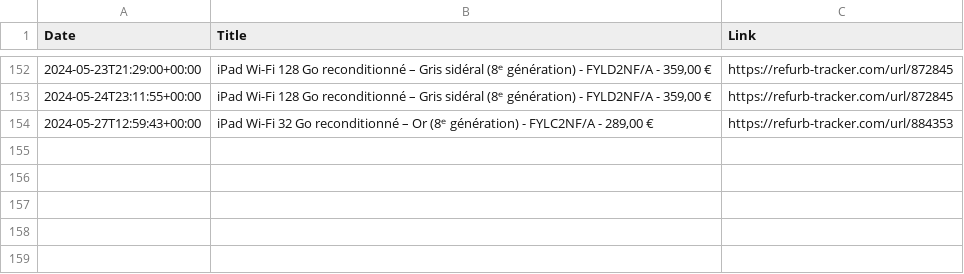
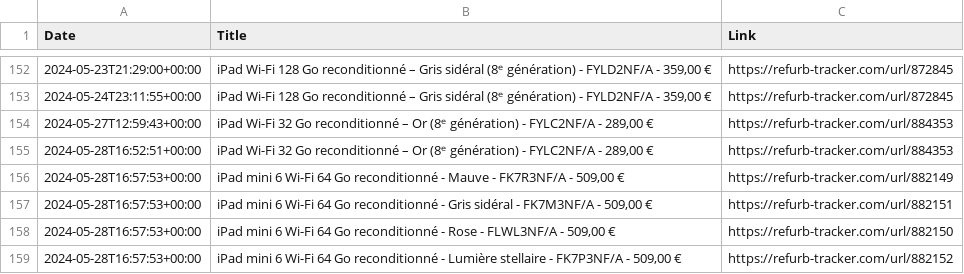
Before and after one commit to felconmar/refurb-tracker-history, a CSV file: data/be/refurb_tracker_ipad.csv, drawn as a sheet; only a part is shown, gaps mark what is left out; the diff names each change by its address in the sheet, - before the commit and + after, or states it on an @@ line.

```diff
--- a/data/be/refurb_tracker_ipad.csv
+++ b/data/be/refurb_tracker_ipad.csv
+row 155: 2024-05-28T16:52:51+00:00 | iPad Wi-Fi 32 Go reconditionné – Or (8ᵉ génération) - FYLC2NF/A - 289,00 € | https://refurb-tracker.com/url/884353
+row 156: 2024-05-28T16:57:53+00:00 | iPad mini 6 Wi-Fi 64 Go reconditionné - Mauve - FK7R3NF/A - 509,00 € | https://refurb-tracker.com/url/882149
+row 157: 2024-05-28T16:57:53+00:00 | iPad mini 6 Wi-Fi 64 Go reconditionné - Gris sidéral - FK7M3NF/A - 509,00 € | https://refurb-tracker.com/url/882151
+row 158: 2024-05-28T16:57:53+00:00 | iPad mini 6 Wi-Fi 64 Go reconditionné - Rose - FLWL3NF/A - 509,00 € | https://refurb-tracker.com/url/882150
+row 159: 2024-05-28T16:57:53+00:00 | iPad mini 6 Wi-Fi 64 Go reconditionné - Lumière stellaire - FK7P3NF/A - 509,00 € | https://refurb-tracker.com/url/882152
```
Also changed, not shown: data/at/refurb_tracker_ipad.csv, data/ch/refurb_tracker_ipad.csv, 16 other files.
